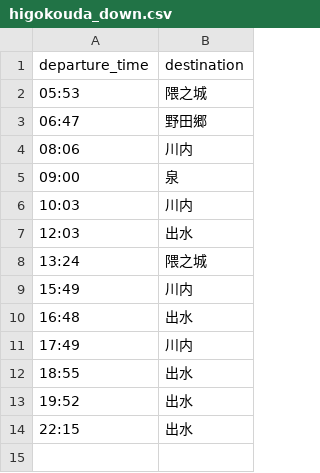
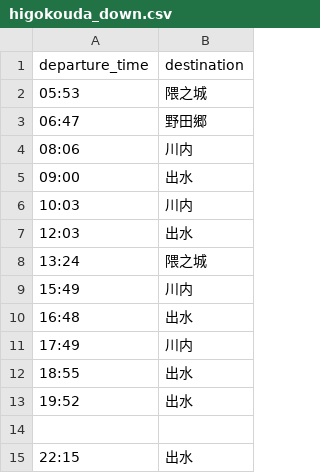
Before and after one commit to ac2445naga-arch/ynct-signage, a CSV file: higokouda_down.csv, drawn as a sheet.

Commit message:
Reorder departure times in higokouda_down.csv
09:00の行先の誤植"泉"を"出水"に修正

```diff
--- a/higokouda_down.csv
+++ b/higokouda_down.csv
@@ -4,3 +4,3 @@ departure_time,destination
 08:06,川内
-09:00,泉
+09:00,出水
 10:03,川内
@@ -13,2 +13,3 @@ departure_time,destination
 19:52,出水
+
 22:15,出水
```
